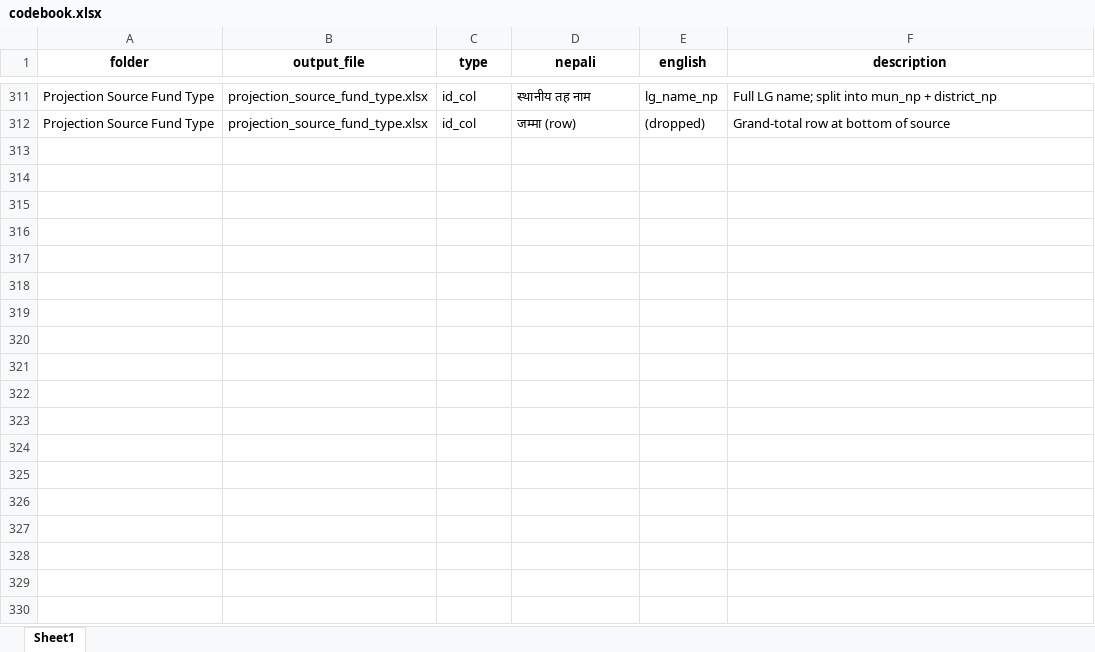
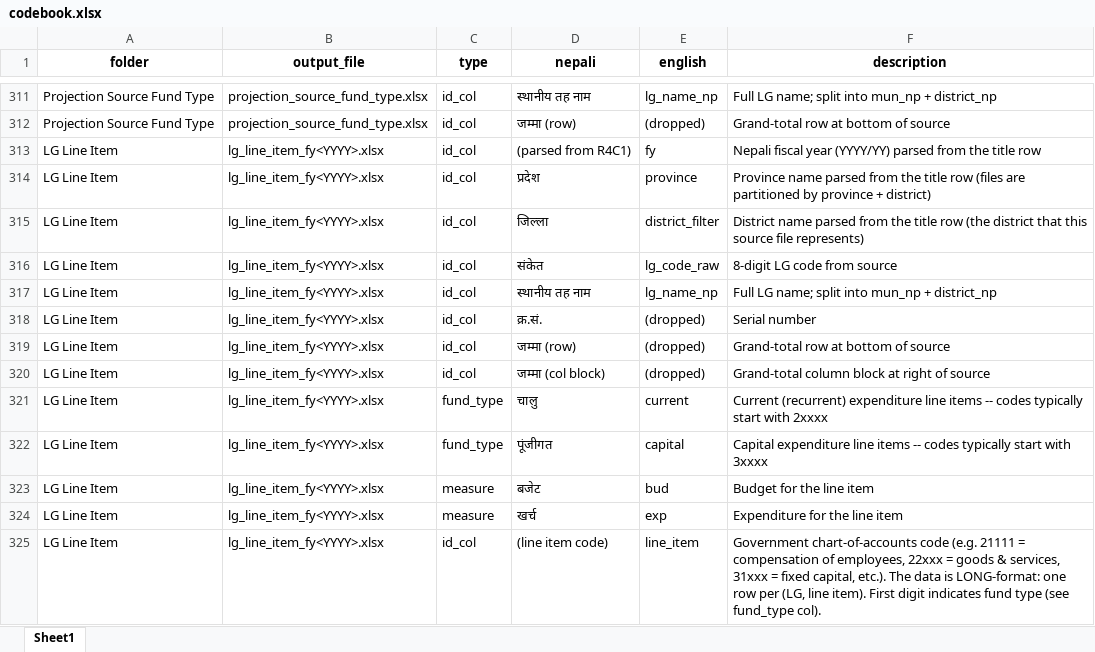
Before and after one commit to bishalkchalise/claude, an Excel workbook: docs/codebook.xlsx, sheet Sheet1, drawn as a sheet; only a part is shown, gaps mark what is left out; values as stored, in another font and other column widths than the file's, no borders; the diff names each change by its address in the sheet, - before the commit and + after, or states it on an @@ line.

```diff
--- a/docs/codebook.xlsx (sheet Sheet1)
+++ b/docs/codebook.xlsx (sheet Sheet1)
+row 313: LG Line Item | lg_line_item_fy<YYYY>.xlsx | id_col | (parsed from R4C1) | fy | Nepali fiscal year (YYYY/YY) parsed from the title row
+row 314: LG Line Item | lg_line_item_fy<YYYY>.xlsx | id_col | प्रदेश | province | Province name parsed from the title row (files are partitioned by province + district)
+row 315: LG Line Item | lg_line_item_fy<YYYY>.xlsx | id_col | जिल्ला | district_filter | District name parsed from the title row (the district that this source file represents)
+row 316: LG Line Item | lg_line_item_fy<YYYY>.xlsx | id_col | संकेत | lg_code_raw | 8-digit LG code from source
+row 317: LG Line Item | lg_line_item_fy<YYYY>.xlsx | id_col | स्थानीय तह नाम | lg_name_np | Full LG name; split into mun_np + district_np
+row 318: LG Line Item | lg_line_item_fy<YYYY>.xlsx | id_col | क्र.सं. | (dropped) | Serial number
+row 319: LG Line Item | lg_line_item_fy<YYYY>.xlsx | id_col | जम्मा (row) | (dropped) | Grand-total row at bottom of source
+row 320: LG Line Item | lg_line_item_fy<YYYY>.xlsx | id_col | जम्मा (col block) | (dropped) | Grand-total column block at right of source
+row 321: LG Line Item | lg_line_item_fy<YYYY>.xlsx | fund_type | चालु | current | Current (recurrent) expenditure line items -- codes typically start with 2xxxx
+row 322: LG Line Item | lg_line_item_fy<YYYY>.xlsx | fund_type | पूंजीगत | capital | Capital expenditure line items -- codes typically start with 3xxxx
+row 323: LG Line Item | lg_line_item_fy<YYYY>.xlsx | measure | बजेट | bud | Budget for the line item
+row 324: LG Line Item | lg_line_item_fy<YYYY>.xlsx | measure | खर्च | exp | Expenditure for the line item
+row 325: LG Line Item | lg_line_item_fy<YYYY>.xlsx | id_col | (line item code) | line_item | Government chart-of-accounts code (e.g. 21111 = compensation of employees, 22xxx = goods & services, 31xxx = fixed capital, etc.). The data is LONG-format: one row per (LG, line item). First digit indicates fund type (see fund_type col).
```
Also changed, not shown: 2 other files.
